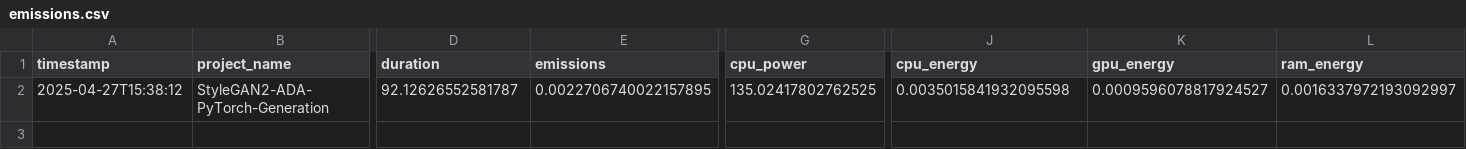
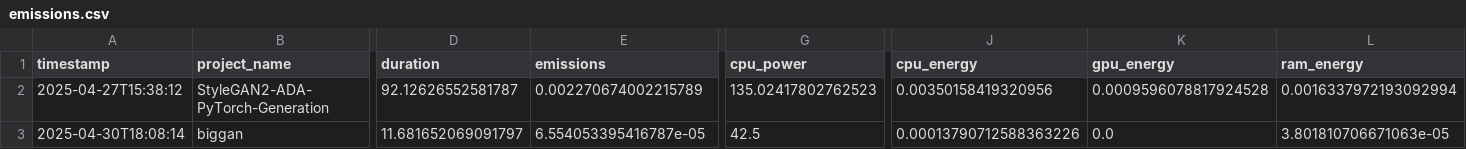
Before and after one commit to dp0920/cs239_deepfake, a CSV file: codecarbon/codecarbon_logs/emissions.csv, drawn as a sheet; only a part is shown, gaps mark what is left out; rows hold the shown columns only; the diff names each change by its address in the sheet, - before the commit and + after, or states it on an @@ line.

Commit message:
Added BigGAN and emissions.csv
- BigGAN inference OK
- CodeCarbon emissions generating with inferences
- TODO: shift to BigGAN-512
- TODO: run inference in 50 image batches three times

```diff
--- a/codecarbon/codecarbon_logs/emissions.csv
+++ b/codecarbon/codecarbon_logs/emissions.csv
-E2 (emissions): 0.0022706740022157895
+E2 (emissions): 0.002270674002215789
-G2 (cpu_power): 135.02417802762525
+G2 (cpu_power): 135.02417802762523
-J2 (cpu_energy): 0.0035015841932095598
+J2 (cpu_energy): 0.00350158419320956
-K2 (gpu_energy): 0.0009596078817924527
+K2 (gpu_energy): 0.0009596078817924528
-L2 (ram_energy): 0.0016337972193092997
+L2 (ram_energy): 0.0016337972193092994
+row 3: 2025-04-30T18:08:14 | biggan | 11.681652069091797 | 6.554053395416787e-05 | 42.5 | 0.00013790712588363226 | 0.0 | 3.801810706671063e-05
```
Also changed, not shown: 4 other files.
